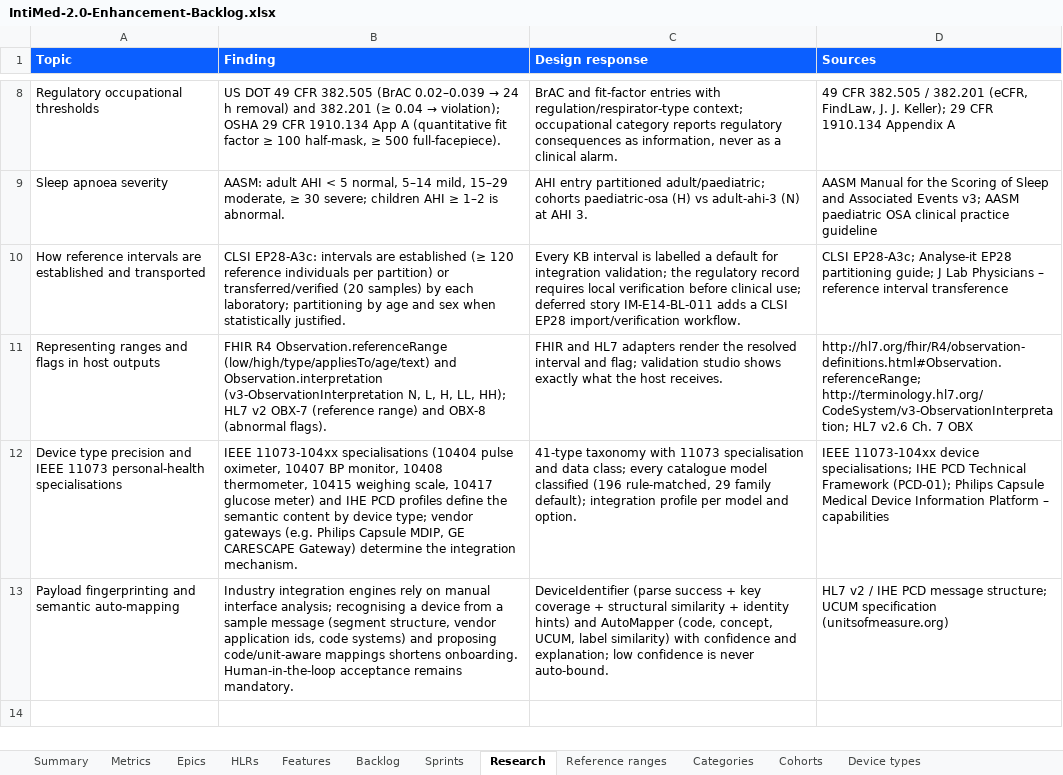
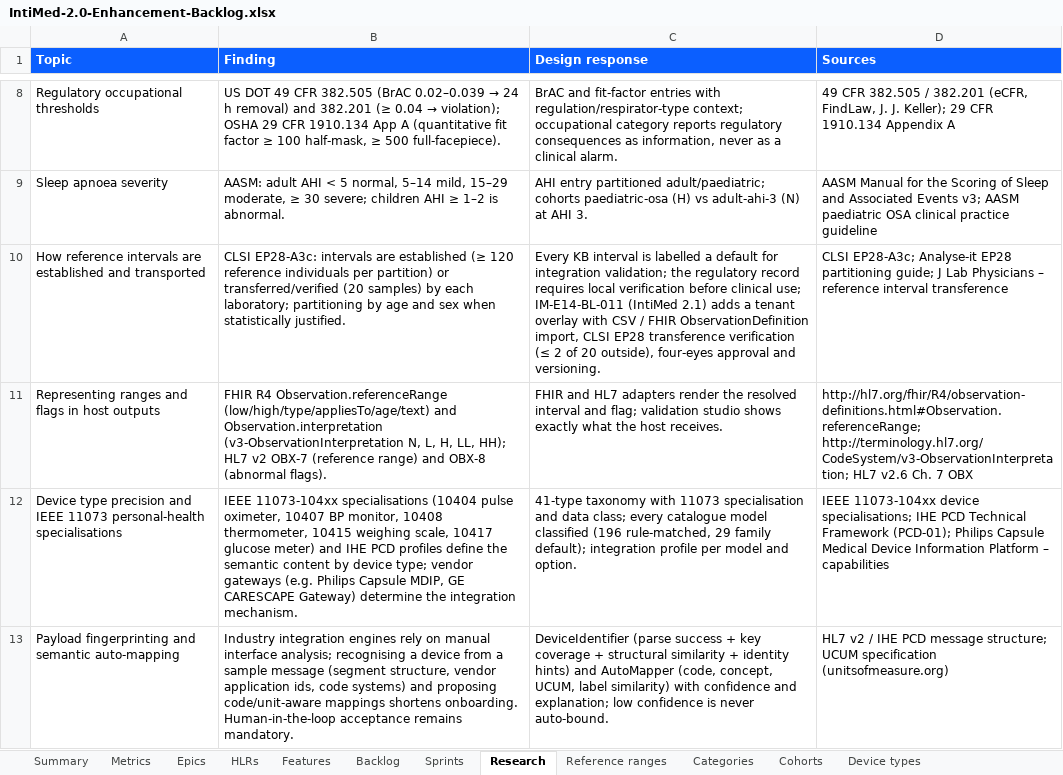
Before and after one commit to 9pgvzkjvn4-cmd/WellnessZ, an Excel workbook: intimed/docs/enhancements/IntiMed-2.0-Enhancement-Backlog.xlsx, sheet Research, drawn as a sheet; only a part is shown, gaps mark what is left out; values as stored, in another font and other column widths than the file's, no borders; the diff names each change by its address in the sheet, - before the commit and + after, or states it on an @@ line.

```diff
--- a/intimed/docs/enhancements/IntiMed-2.0-Enhancement-Backlog.xlsx (sheet Research)
+++ b/intimed/docs/enhancements/IntiMed-2.0-Enhancement-Backlog.xlsx (sheet Research)
-C10 (Design response): …clinical use; deferred story IM-E14-BL-011 adds a CLSI EP28 import/verification workflow.
+C10 (Design response): …clinical use; IM-E14-BL-011 (IntiMed 2.1) adds a tenant overlay with CSV / FHIR ObservationDefinition import, CLSI EP28 transference verification (≤ 2 of 20 outside), four-eyes approval and versioning.
```
Also changed, not shown: sheet Backlog, sheet Cohorts, sheet Reference ranges, sheet Summary, sheet Sprints, 34 other files.
